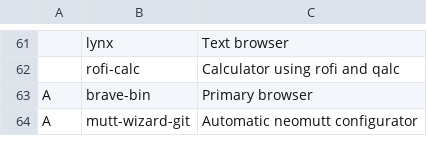
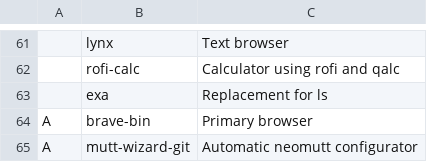
Before and after one commit to thehnm/sexyarch, a CSV file: packages.csv, drawn as a sheet; only a part is shown, gaps mark what is left out; the diff names each change by its address in the sheet, - before the commit and + after, or states it on an @@ line.

Commit message:
Use exa to replace ls

```diff
--- a/packages.csv
+++ b/packages.csv
+row 63:  | exa | Replacement for ls
```
